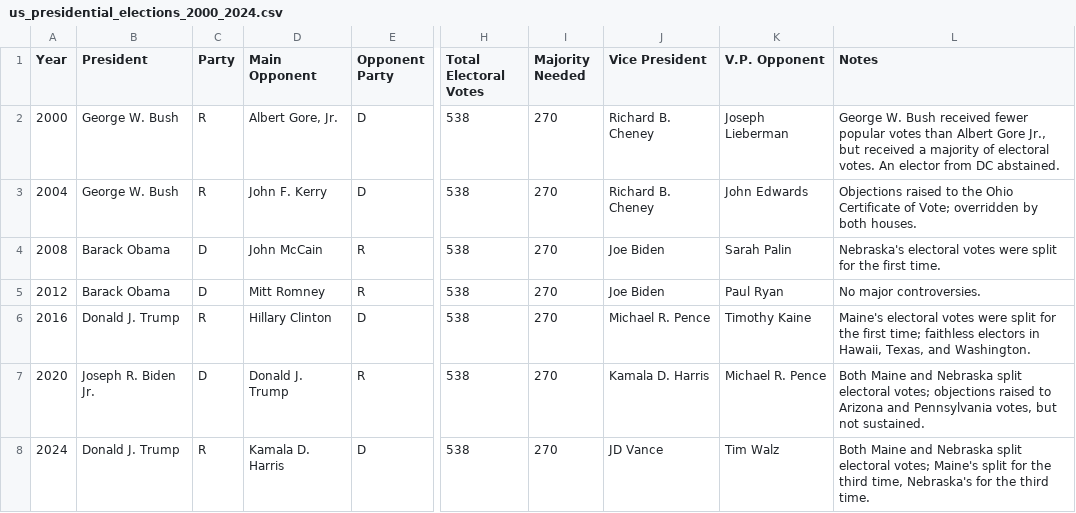
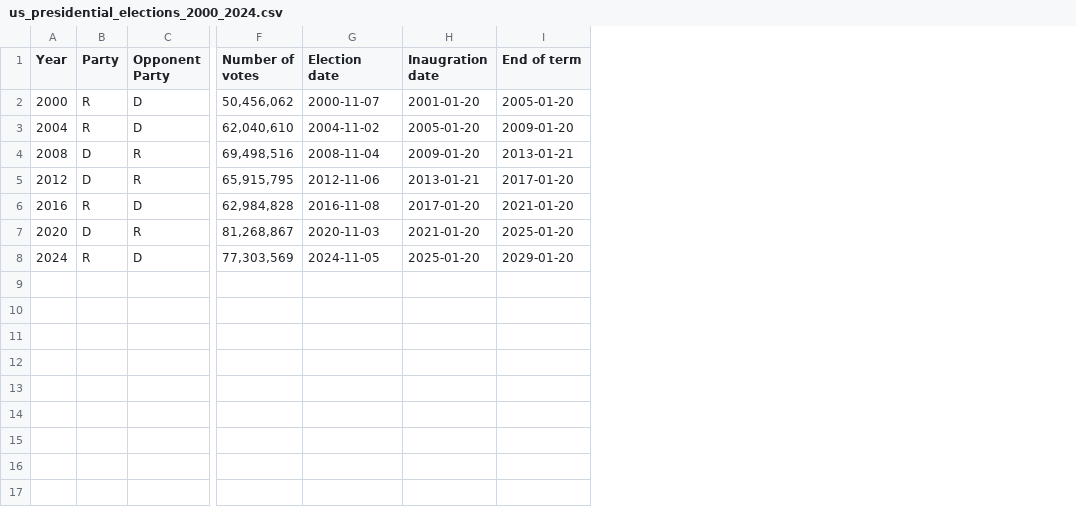
Before and after one commit to smrithishiv/mse446_mlproject, a CSV file: us_presidential_elections_2000_2024.csv, drawn as a sheet; only a part is shown, gaps mark what is left out; removed rows and columns are numbered as before the commit, all else as after; the diff names each change by its address in the sheet, - before the commit and + after, or states it on an @@ line.

Commit message:
Add files via upload

```diff
--- a/us_presidential_elections_2000_2024.csv
+++ b/us_presidential_elections_2000_2024.csv
-column B (President), rows 2-8: George W. Bush | George W. Bush | Barack Obama | Barack Obama | Donald J. Trump | Joseph R. Biden Jr. | Donald J. Trump
-column D (Main Opponent), rows 2-8: Albert Gore, Jr. | John F. Kerry | John McCain | Mitt Romney | Hillary Clinton | Donald J. Trump | Kamala D. Harris
-column H (Total Electoral Votes), rows 2-8: all 538
-column I (Majority Needed), rows 2-8: all 270
-column J (Vice President), rows 2-8: Richard B. Cheney | Richard B. Cheney | Joe Biden | Joe Biden | Michael R. Pence | Kamala D. Harris | JD Vance
-column K (V.P. Opponent), rows 2-8: Joseph Lieberman | John Edwards | Sarah Palin | Paul Ryan | Timothy Kaine | Michael R. Pence | Tim Walz
-column L (Notes), rows 2-8: George W. Bush received fewer popular votes than Albert Gore Jr., but received a majority of electoral votes. An elector from DC abstained. | Objections raised to the Ohio Certificate of Vote; overridden by both houses. | Nebraska's electoral votes were split for the first time. | No major controversies. | Maine's electoral votes were split for the first time; faithless electors in Hawaii, Texas, and Washington. | Both Maine and Nebraska split electoral votes; objections raised to Arizona and Pennsylvania votes, but not sustained. | Both Maine and Nebraska split electoral votes; Maine's split for the third time, Nebraska's for the third time.
+column F (Number of votes), rows 2-8: 50,456,062 | 62,040,610 | 69,498,516 | 65,915,795 | 62,984,828 | 81,268,867 | 77,303,569
+column G (Election date), rows 2-8: 2000-11-07 | 2004-11-02 | 2008-11-04 | 2012-11-06 | 2016-11-08 | 2020-11-03 | 2024-11-05
+column H (Inaugration date), rows 2-8: 2001-01-20 | 2005-01-20 | 2009-01-20 | 2013-01-21 | 2017-01-20 | 2021-01-20 | 2025-01-20
+column I (End of term), rows 2-8: 2005-01-20 | 2009-01-20 | 2013-01-21 | 2017-01-20 | 2021-01-20 | 2025-01-20 | 2029-01-20
```
